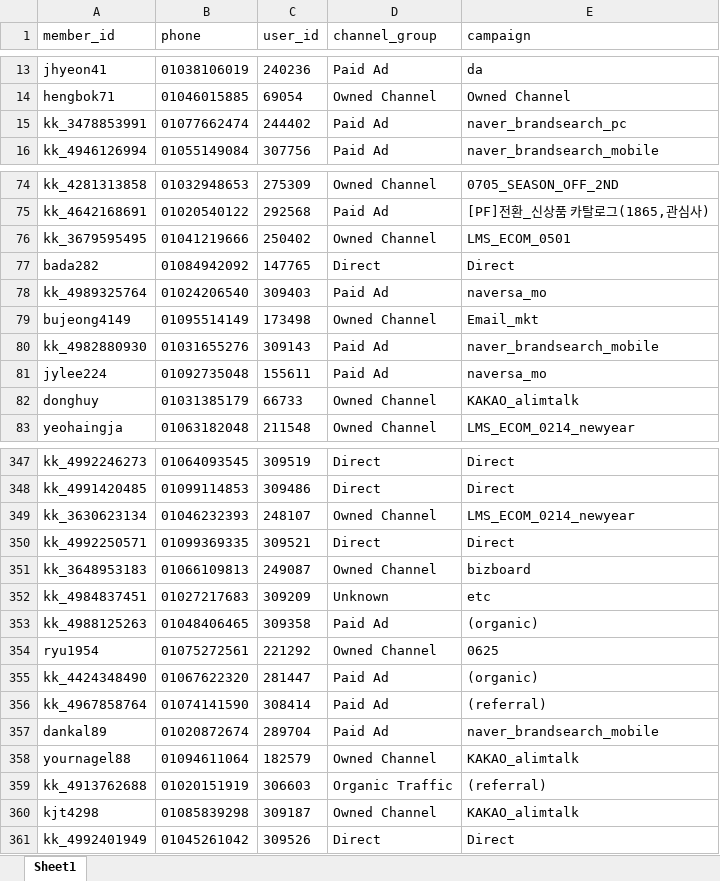
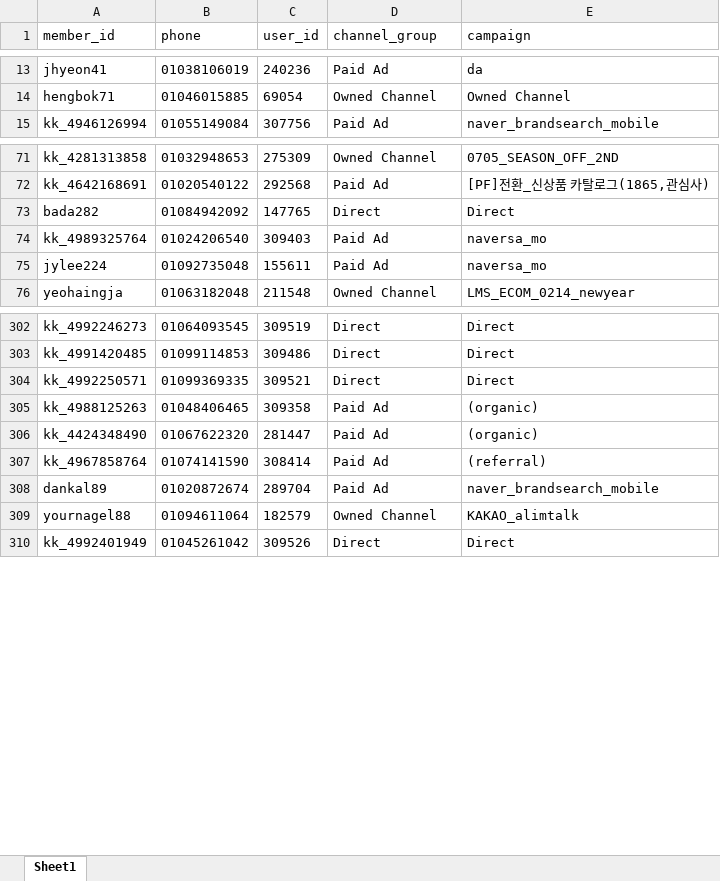
Before and after one commit to koreacolumbia-dotcom/E-comm-marketing-hub, an Excel workbook: reports/member_funnel/downloads/member_funnel_7d_non_buyer.xlsx, sheet Sheet1, drawn as a sheet; only a part is shown, gaps mark what is left out; values as stored, in another font and other column widths than the file's, no borders; removed rows and columns are numbered as before the commit, all else as after; the diff covers the shown part only; the diff names each change by its address in the sheet, - before the commit and + after, or states it on an @@ line.

```diff
--- a/reports/member_funnel/downloads/member_funnel_7d_non_buyer.xlsx (sheet Sheet1)
+++ b/reports/member_funnel/downloads/member_funnel_7d_non_buyer.xlsx (sheet Sheet1)
-row 15: kk_3478853991 | 01077662474 | 244402 | Paid Ad | naver_brandsearch_pc
-row 76: kk_3679595495 | 01041219666 | 250402 | Owned Channel | LMS_ECOM_0501
-row 79: bujeong4149 | 01095514149 | 173498 | Owned Channel | Email_mkt
-row 80: kk_4982880930 | 01031655276 | 309143 | Paid Ad | naver_brandsearch_mobile
-row 82: donghuy | 01031385179 | 66733 | Owned Channel | KAKAO_alimtalk
-row 349: kk_3630623134 | 01046232393 | 248107 | Owned Channel | LMS_ECOM_0214_newyear
-row 351: kk_3648953183 | 01066109813 | 249087 | Owned Channel | bizboard
-row 352: kk_4984837451 | 01027217683 | 309209 | Unknown | etc
-row 354: ryu1954 | 01075272561 | 221292 | Owned Channel | 0625
-row 359: kk_4913762688 | 01020151919 | 306603 | Organic Traffic | (referral)
-row 360: kjt4298 | 01085839298 | 309187 | Owned Channel | KAKAO_alimtalk
```
Also changed, not shown: 66 removed rows and 16 moved rows elsewhere in this sheet, reports/member_funnel/downloads/member_funnel_1m_non_buyer.xlsx, reports/member_funnel/downloads/member_funnel_1m_target_segments.xlsx, 20 other files.
